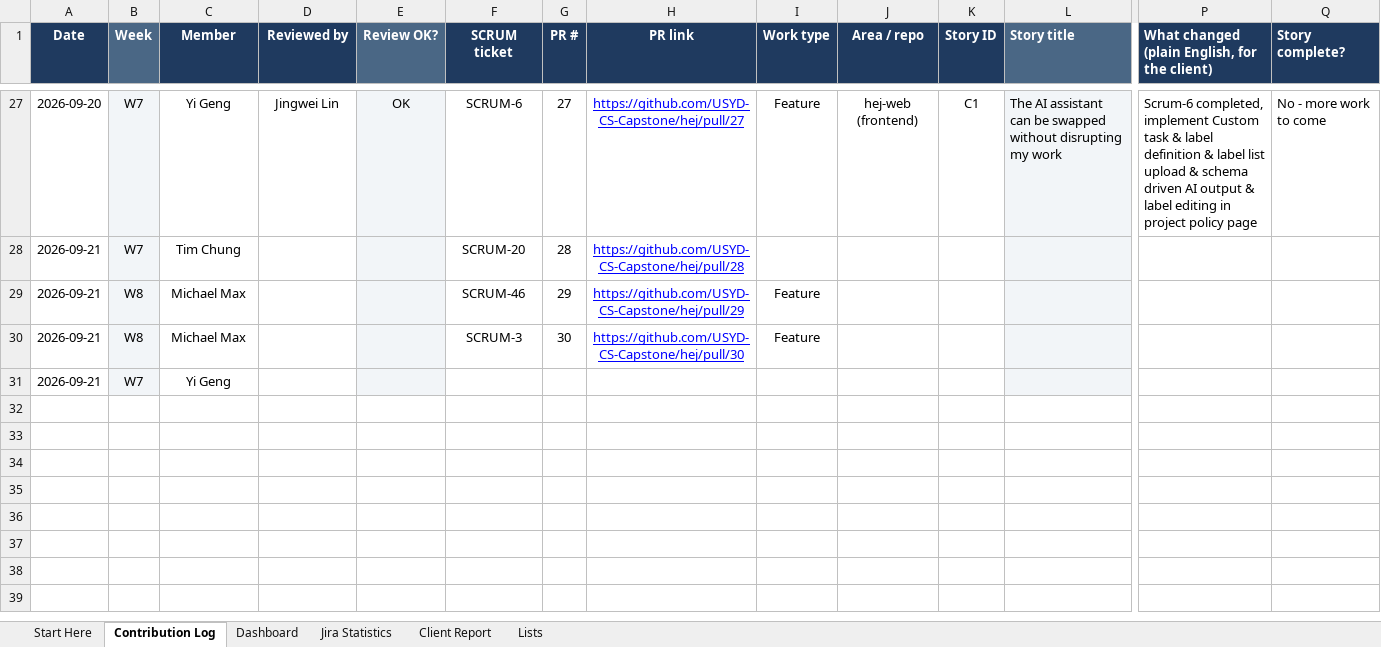
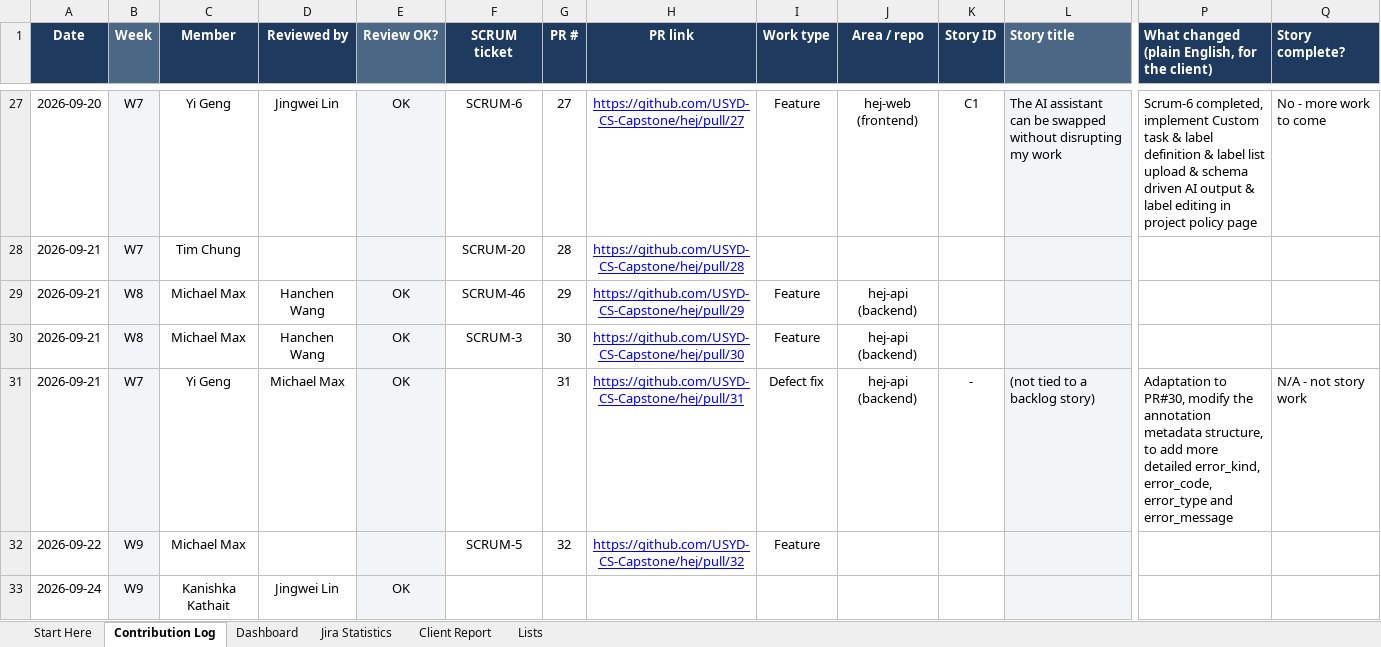
Before and after one commit to hanchen9127/COMP5703_Manager, an Excel workbook: docs/shared/CS-57_Contribution_Tracker.xlsx, sheet Contribution Log, drawn as a sheet; only a part is shown, gaps mark what is left out; values as stored, in another font and other column widths than the file's, no borders; charts and pictures and conditional formats not drawn; removed rows and columns are numbered as before the commit, all else as after; rows hold the shown columns only; the diff names each change by its address in the sheet, - before the commit and + after, or states it on an @@ line.

```diff
--- a/docs/shared/CS-57_Contribution_Tracker.xlsx (sheet Contribution Log)
+++ b/docs/shared/CS-57_Contribution_Tracker.xlsx (sheet Contribution Log)
-D29:D30 (Reviewed by): (empty)
+D29:D30 (Reviewed by): Hanchen Wang
-E29:E30 (Review OK?): (empty)
+E29:E30 (Review OK?): OK
-J29:J30 (Area / repo): (empty)
+J29:J30 (Area / repo): hej-api (backend)
-row 31: 2026-09-21 | W7 | Yi Geng
+row 31: 2026-09-21 | W7 | Yi Geng | Michael Max | OK |  | 31 | https://github.com/USYD-CS-Capstone/hej/pull/31 | Defect fix | hej-api (backend) | - | (not tied to a backlog story) | Adaptation to PR#30, modify the annotation metadata structure, to add more detailed error_kind, error_code, error_type and error_message | N/A - not story work
+row 32: 2026-09-22 | W9 | Michael Max |  |  | SCRUM-5 | 32 | https://github.com/USYD-CS-Capstone/hej/pull/32 | Feature
+row 33: 2026-09-24 | W9 | Kanishka Kathait | Jingwei Lin | OK
```
Also changed, not shown: sheet Jira Statistics, sheet Dashboard, sheet Client Report, sheet Lists, 48 other files.
